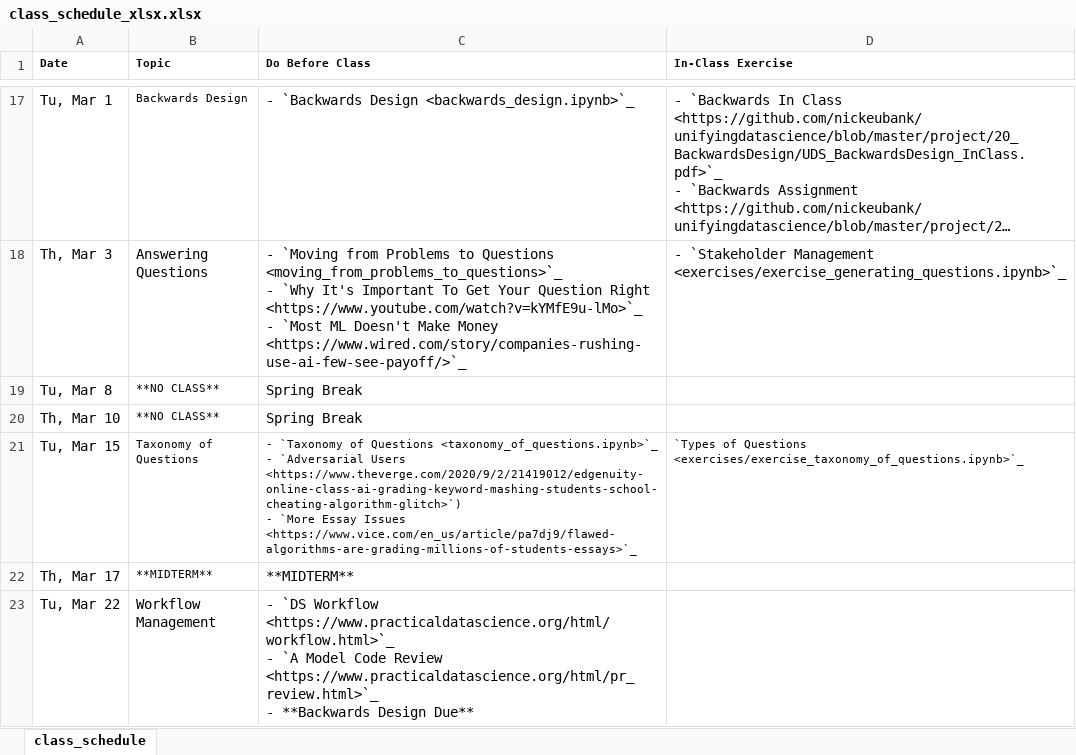
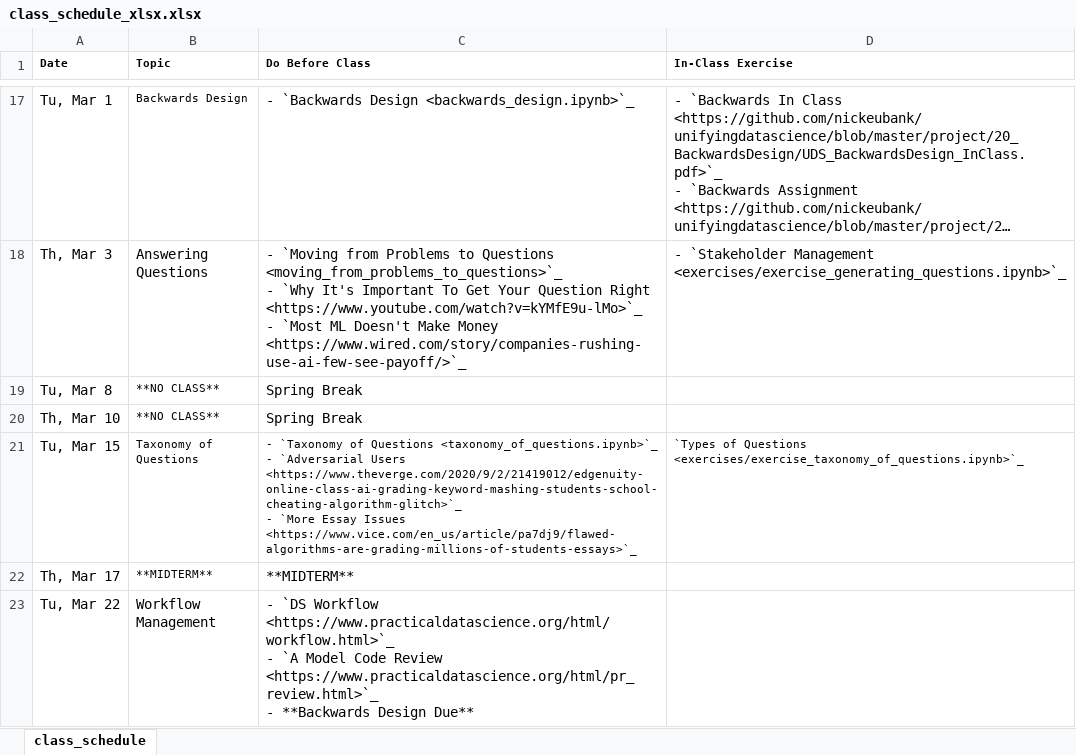
Before and after one commit to rmratliffbrown/unifyingdatascience, an Excel workbook: source/class_schedule_xlsx.xlsx, sheet class_schedule, drawn as a sheet; only a part is shown, gaps mark what is left out; long unchanged cells end in …; values as stored, in another font and other column widths than the file's, no borders; ↵ is a line break in a cell; the diff names each change by its address in the sheet, - before the commit and + after, or states it on an @@ line.

Commit message:
update schedule typo

```diff
--- a/source/class_schedule_xlsx.xlsx (sheet class_schedule)
+++ b/source/class_schedule_xlsx.xlsx (sheet class_schedule)
-C21 (Do Before Class): …`Adversarial Users <https://www.theverge.com/2020/9/2/21419012/edgenuity-online-class-ai-grading-keyword-mashing-students-school-cheating-algorithm-glitch>`) ↵ - `More…
+C21 (Do Before Class): …`Adversarial Users <https://www.theverge.com/2020/9/2/21419012/edgenuity-online-class-ai-grading-keyword-mashing-students-school-cheating-algorithm-glitch>`_ ↵ - `More…
```
Also changed, not shown: 5 other files.
